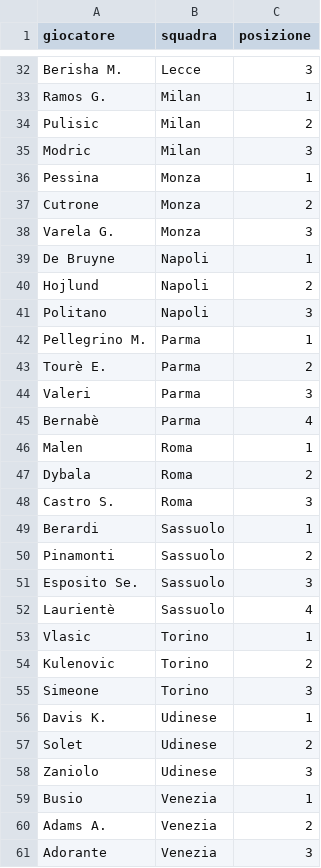
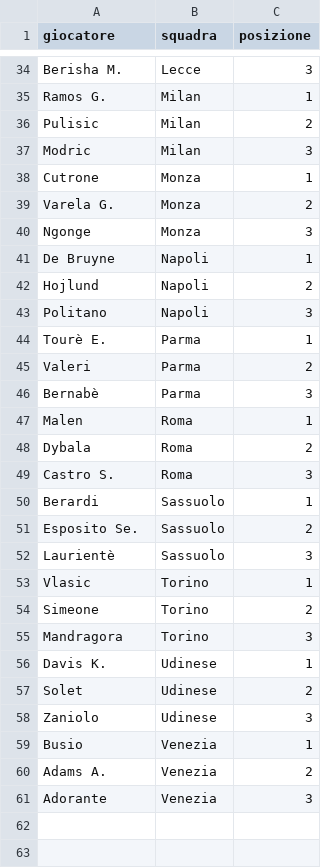
Before and after one commit to fanta-ai-coder/fanta-ai-etl, a CSV file: rigoristi.csv, drawn as a sheet; only a part is shown, gaps mark what is left out; the diff covers the shown part only.

Commit message:
Aggiunti script ETL settimanali e aggiornati dati rigoristi, punizioni e titolari

```diff
--- a/rigoristi.csv
+++ b/rigoristi.csv
@@ -35,5 +37,5 @@ Pulisic,Milan,2
 Modric,Milan,3
-Pessina,Monza,1
-Cutrone,Monza,2
-Varela G.,Monza,3
+Cutrone,Monza,1
+Varela G.,Monza,2
+Ngonge,Monza,3
 De Bruyne,Napoli,1
@@ -41,6 +43,5 @@ Hojlund,Napoli,2
 Politano,Napoli,3
-Pellegrino M.,Parma,1
-Tourè E.,Parma,2
-Valeri,Parma,3
-Bernabè,Parma,4
+Tourè E.,Parma,1
+Valeri,Parma,2
+Bernabè,Parma,3
 Malen,Roma,1
@@ -49,8 +50,7 @@ Castro S.,Roma,3
 Berardi,Sassuolo,1
-Pinamonti,Sassuolo,2
-Esposito Se.,Sassuolo,3
-Laurientè,Sassuolo,4
+Esposito Se.,Sassuolo,2
+Laurientè,Sassuolo,3
 Vlasic,Torino,1
-Kulenovic,Torino,2
-Simeone,Torino,3
+Simeone,Torino,2
+Mandragora,Torino,3
 Davis K.,Udinese,1
```
Also changed, not shown: 4 added rows, 2 removed rows and 7 edited cells elsewhere in this file, punizioni.csv, 10 other files.
